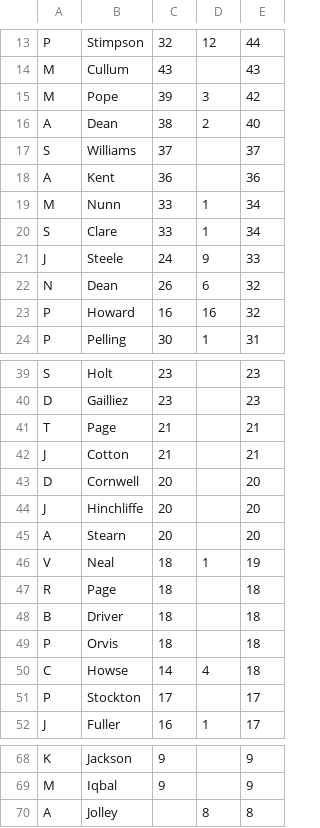
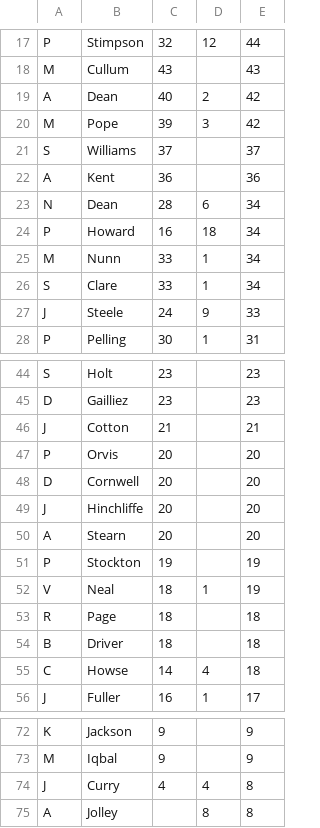
Before and after one commit to barhillcricket/bhcc, a CSV file: stats/AllTimeCatches.csv, drawn as a sheet; only a part is shown, gaps mark what is left out; removed rows and columns are numbered as before the commit, all else as after; the diff covers the shown part only; the diff names each change by its address in the sheet, - before the commit and + after, or states it on an @@ line.

```diff
--- a/stats/AllTimeCatches.csv
+++ b/stats/AllTimeCatches.csv
+row 19: A | Dean | 40 | 2 | 42
-row 16: A | Dean | 38 | 2 | 40
+row 23: N | Dean | 28 | 6 | 34
+row 24: P | Howard | 16 | 18 | 34
-row 22: N | Dean | 26 | 6 | 32
-row 23: P | Howard | 16 | 16 | 32
-row 41: T | Page | 21 |  | 21
+row 47: P | Orvis | 20 |  | 20
+row 51: P | Stockton | 19 |  | 19
-row 49: P | Orvis | 18 |  | 18
-row 51: P | Stockton | 17 |  | 17
+row 74: J | Curry | 4 | 4 | 8
```
Also changed, not shown: 11 added rows, 4 removed rows and 7 edited cells elsewhere in this file, stats/AllTimeBatting.csv, stats/AllTimeBowling.csv, 7 other files.
